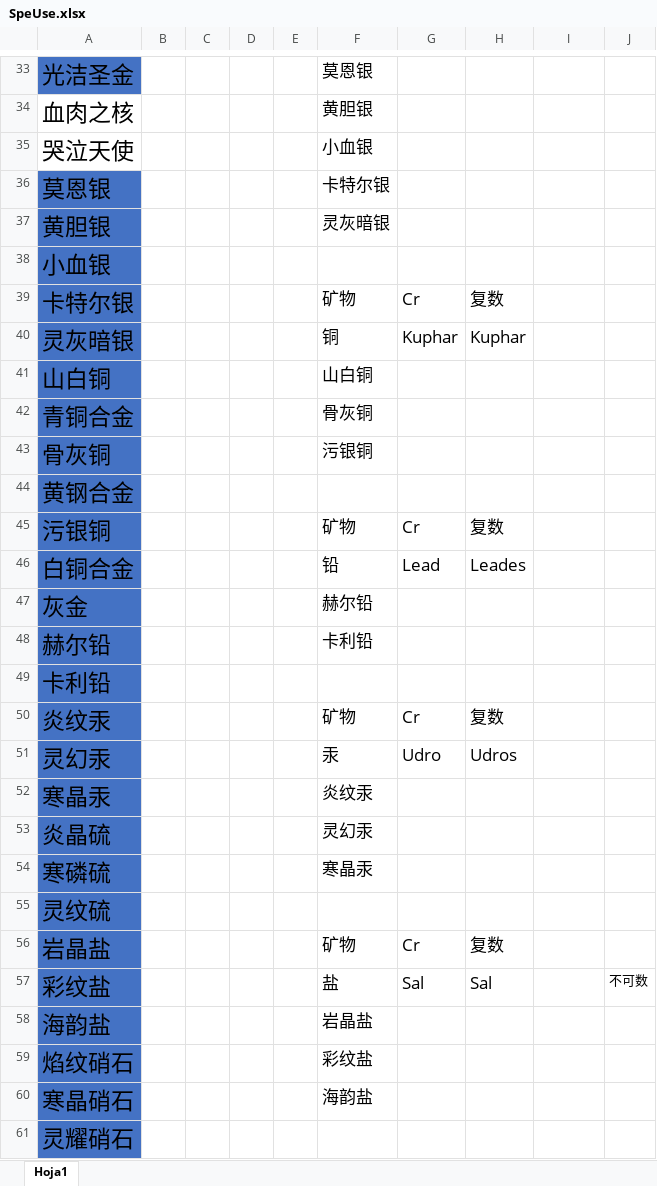
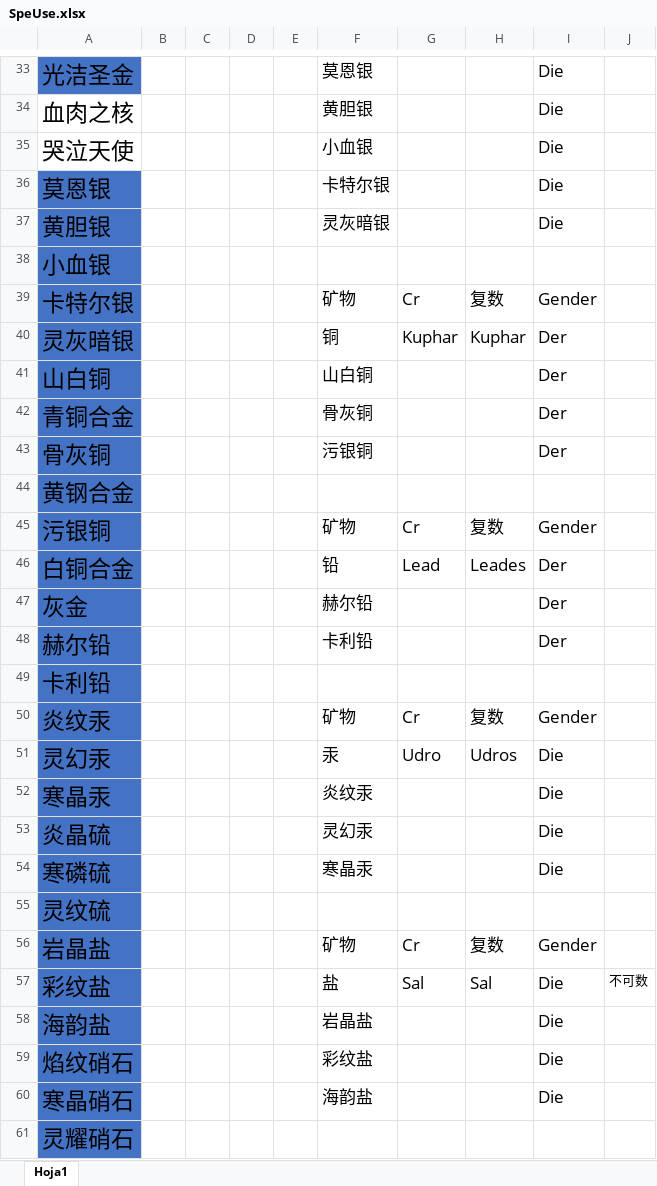
Before and after one commit to CL-matt/TranslaterTharsas, an Excel workbook: Lenguaje/SpeUse.xlsx, sheet Hoja1, drawn as a sheet; only a part is shown, gaps mark what is left out; values as stored, in another font and other column widths than the file's, no borders; table styles not drawn; the diff covers the shown part only; the diff names each change by its address in the sheet, - before the commit and + after, or states it on an @@ line.

```diff
--- a/Lenguaje/SpeUse.xlsx (sheet Hoja1)
+++ b/Lenguaje/SpeUse.xlsx (sheet Hoja1)
-I33:I37: (empty)
+I33:I37: Die
-I39: (empty)
+I39: Gender
-I40:I43: (empty)
+I40:I43: Der
-I45: (empty)
+I45: Gender
-I46:I48: (empty)
+I46:I48: Der
-I50: (empty)
+I50: Gender
-I51:I54: (empty)
+I51:I54: Die
-I56: (empty)
+I56: Gender
-I57:I60: (empty)
+I57:I60: Die
```
Also changed, not shown: 33 edited cells elsewhere in this sheet, Lenguaje/BasicVerb.xlsx, 9 other files.
